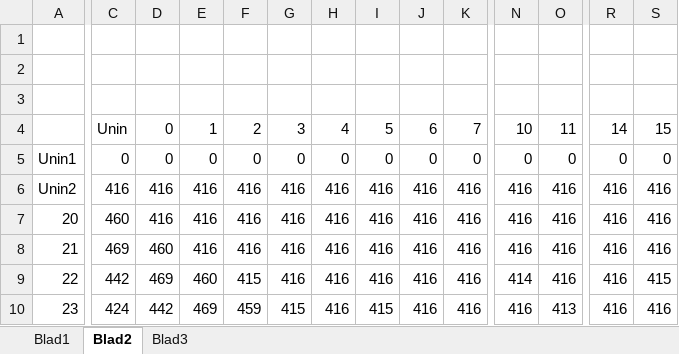
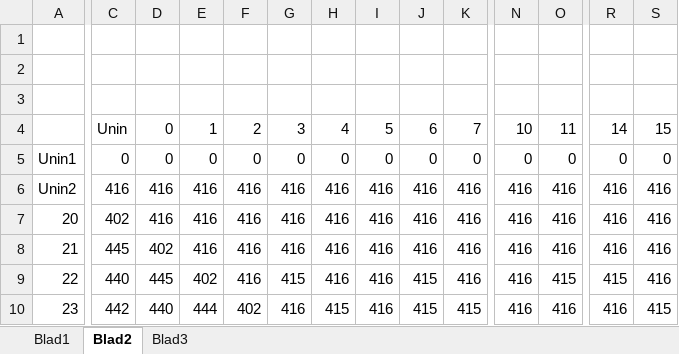
Before and after one commit to alexgoodell/go-mdism, an Excel workbook: Excel outputs/MmmS outcome file Single simulation.xlsx, sheet Blad2, drawn as a sheet; only a part is shown, gaps mark what is left out; values as stored, in another font and other column widths than the file's, no borders; the diff covers the shown part only; the diff names each change by its address in the sheet, - before the commit and + after, or states it on an @@ line.

```diff
--- a/Excel outputs/MmmS outcome file Single simulation.xlsx (sheet Blad2)
+++ b/Excel outputs/MmmS outcome file Single simulation.xlsx (sheet Blad2)
-C7: 460
+C7: 402
-C8: 469
+C8: 445
-D8: 460
+D8: 402
-C9: 442
+C9: 440
-D9: 469
+D9: 445
-E9: 460
+E9: 402
-F9: 415
+F9: 416
-G9: 416
+G9: 415
-J9:J10: 416
+J9:J10: 415
-N9: 414
+N9: 416
-O9: 416
+O9: 415
-R9: 416
+R9: 415
-S9: 415
+S9: 416
-C10: 424
+C10: 442
-D10: 442
+D10: 440
-E10: 469
+E10: 444
-F10: 459
+F10: 402
-G10: 415
+G10: 416
-H10: 416
+H10: 415
-I10: 415
+I10: 416
-K10: 416
+K10: 415
-O10: 413
+O10: 416
-S10: 416
+S10: 415
```
Also changed, not shown: 1973 edited cells elsewhere in this sheet, sheet Blad1, sheet Blad3, 3 other files.
